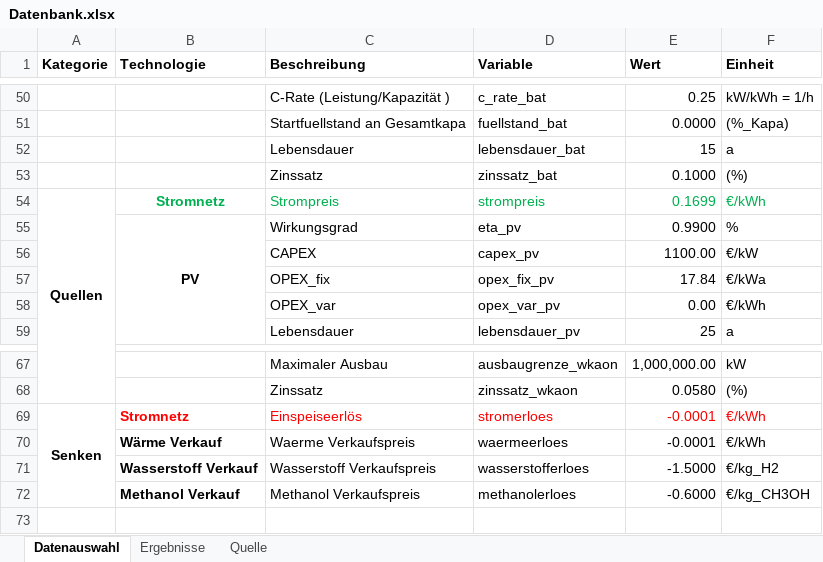
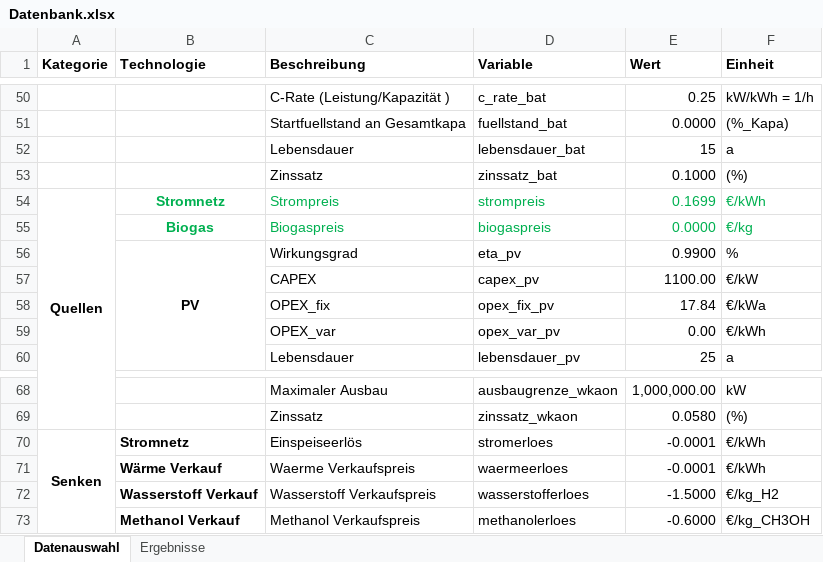
Before and after one commit to michaelheberl/FENES_P2X, an Excel workbook: Methanol/Methanol_Brownfield_Memmingen_Bio/Datenbank.xlsx, sheet Datenauswahl, drawn as a sheet; only a part is shown, gaps mark what is left out; values as stored, in another font and other column widths than the file's, no borders; addresses are those after the commit; the diff names each change by its address in the sheet, - before the commit and + after, or states it on an @@ line.

Commit message:
Brownfield Memmingen Biogas Hub eingerichtet

```diff
--- a/Methanol/Methanol_Brownfield_Memmingen_Bio/Datenbank.xlsx (sheet Datenauswahl)
+++ b/Methanol/Methanol_Brownfield_Memmingen_Bio/Datenbank.xlsx (sheet Datenauswahl)
-sheet tab: Quelle
+row 55:  | Biogas | Biogaspreis | biogaspreis | 0.0000 | €/kg
-B70:F70 text colour: #FF0000
+B70:F70 text colour: black
```
Also changed, not shown: sheet Ergebnisse, charts or pictures, 6 other files.
